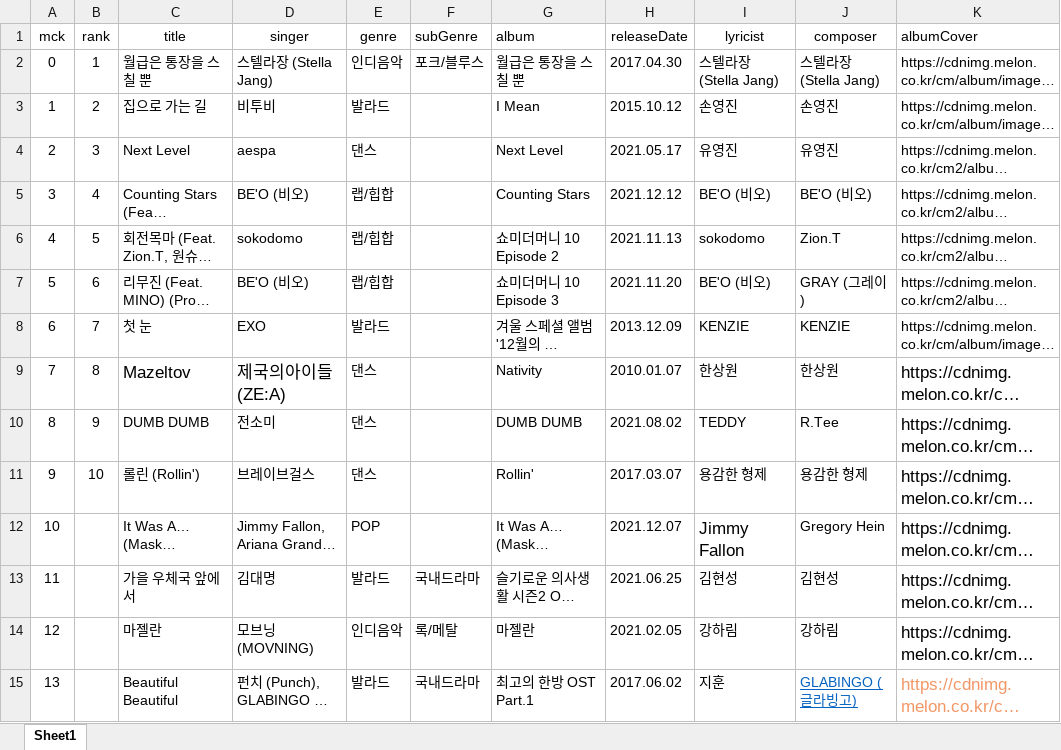
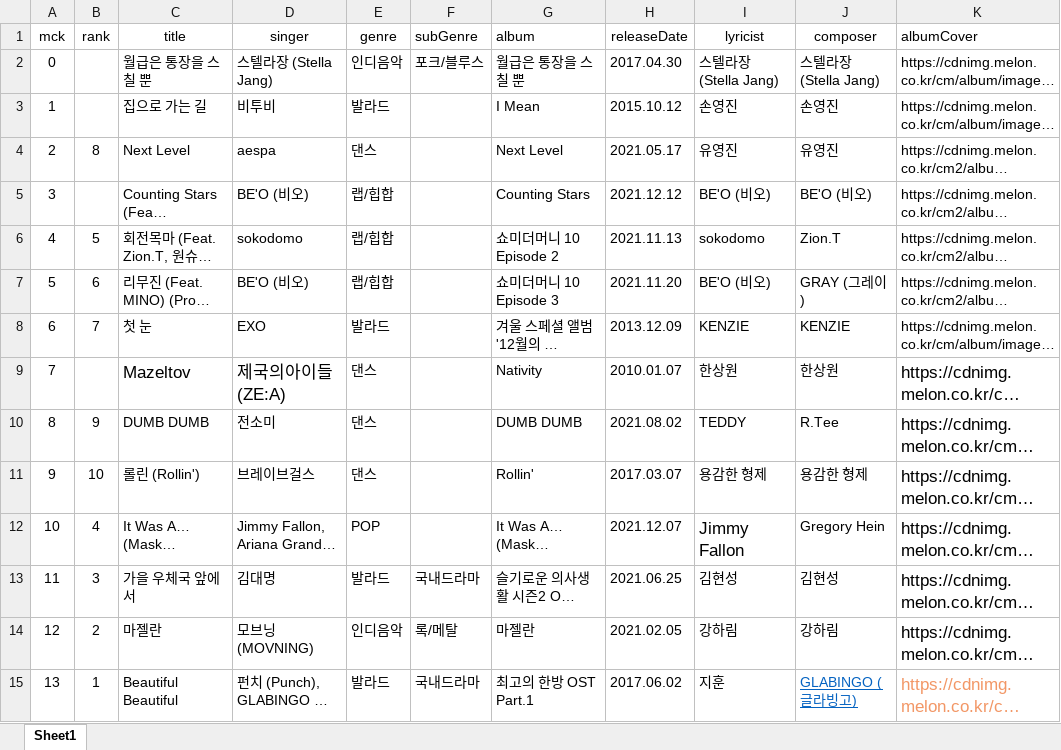
Before and after one commit to lejerin/WeatherApp_Server, an Excel workbook: music_info.xlsx, sheet Sheet1, drawn as a sheet; only a part is shown; long unchanged cells end in …; values as stored, in another font and other column widths than the file's, no borders; the diff names each change by its address in the sheet, - before the commit and + after, or states it on an @@ line.

Commit message:
create mck api 3

```diff
--- a/music_info.xlsx (sheet Sheet1)
+++ b/music_info.xlsx (sheet Sheet1)
-B2 (rank): 1
+B2 (rank): (empty)
-B3 (rank): 2
+B3 (rank): (empty)
-B4 (rank): 3
+B4 (rank): 8
-B5 (rank): 4
+B5 (rank): (empty)
-B9 (rank): 8
+B9 (rank): (empty)
-B12 (rank): (empty)
+B12 (rank): 4
-B13 (rank): (empty)
+B13 (rank): 3
-B14 (rank): (empty)
+B14 (rank): 2
-B15 (rank): (empty)
+B15 (rank): 1
```
